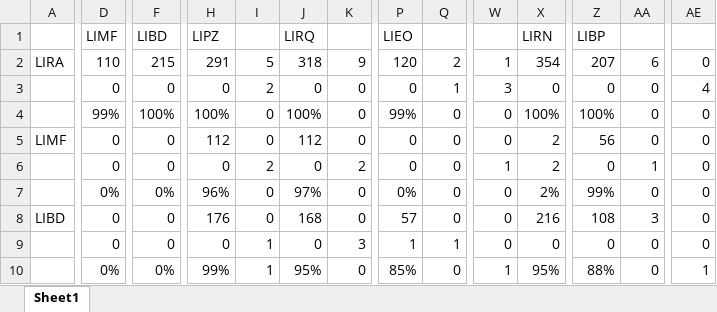
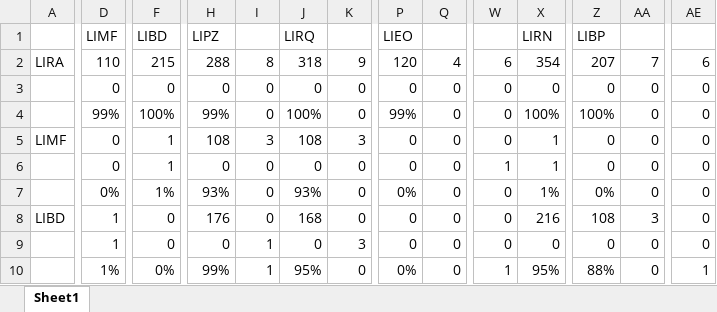
Before and after one commit to alecpietersz/Airline-Planning-Project, an Excel workbook: results.xlsx, sheet Sheet1, drawn as a sheet; only a part is shown, gaps mark what is left out; values as stored, in another font and other column widths than the file's, no borders; conditional formats not drawn; the diff covers the shown part only; the diff names each change by its address in the sheet, - before the commit and + after, or states it on an @@ line.

```diff
--- a/results.xlsx (sheet Sheet1)
+++ b/results.xlsx (sheet Sheet1)
-H2: 291
+H2: 288
-I2: 5
+I2: 8
-Q2: 2
+Q2: 4
-W2: 1
+W2: 6
-AA2: 6
+AA2: 7
-AE2: 0
+AE2: 6
-I3: 2
+I3: 0
-Q3: 1
+Q3: 0
-W3: 3
+W3: 0
-AE3: 4
+AE3: 0
-H4: 100%
+H4: 99%
-F5:F6: 0
+F5:F6: 1
-H5: 112
+H5: 108
-I5: 0
+I5: 3
-J5: 112
+J5: 108
-K5: 0
+K5: 3
-X5:X6: 2
+X5:X6: 1
-Z5: 56
+Z5: 0
-I6: 2
+I6: 0
-K6: 2
+K6: 0
-AA6: 1
+AA6: 0
-F7: 0%
+F7: 1%
-H7: 96%
+H7: 93%
-J7: 97%
+J7: 93%
-X7: 2%
+X7: 1%
-Z7: 99%
+Z7: 0%
-D8:D9: 0
+D8:D9: 1
-P8: 57
+P8: 0
-P9: 1
+P9: 0
-Q9: 1
+Q9: 0
-D10: 0%
+D10: 1%
-P10: 85%
+P10: 0%
```
Also changed, not shown: 157 edited cells elsewhere in this sheet, 3 other files.
